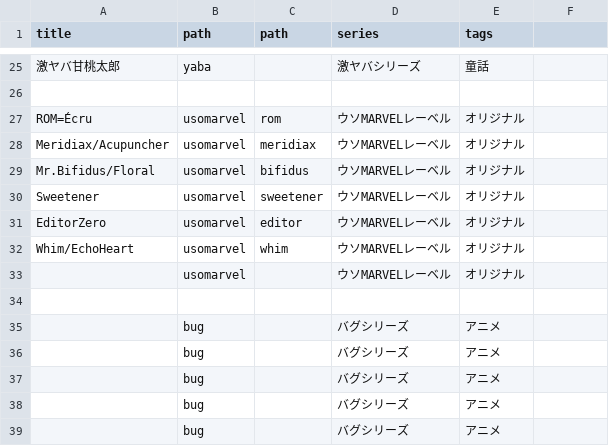
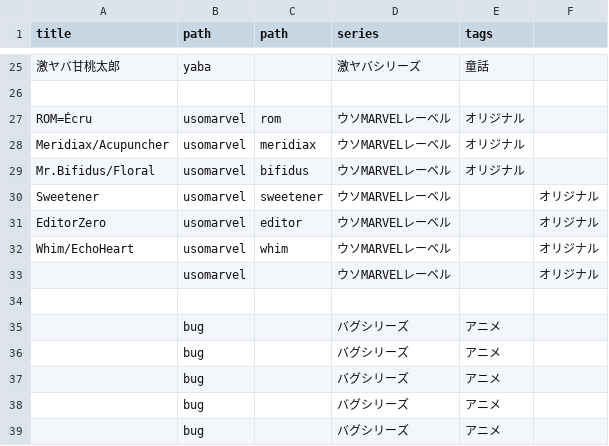
Before and after one commit to LionTensyu/shirukotonokairaku, a CSV file: story_data.csv, drawn as a sheet; only a part is shown, gaps mark what is left out.

```diff
--- a/story_data.csv
+++ b/story_data.csv
@@ -29,6 +29,6 @@ Meridiax/Acupuncher,usomarvel,meridiax,ウソMARVELレーベル,オリジナル,
 Mr.Bifidus/Floral,usomarvel,bifidus,ウソMARVELレーベル,オリジナル,
-Sweetener,usomarvel,sweetener,ウソMARVELレーベル,オリジナル,
-EditorZero,usomarvel,editor,ウソMARVELレーベル,オリジナル,
-Whim/EchoHeart,usomarvel,whim,ウソMARVELレーベル,オリジナル,
-,usomarvel,,ウソMARVELレーベル,オリジナル,
+Sweetener,usomarvel,sweetener,ウソMARVELレーベル,,オリジナル
+EditorZero,usomarvel,editor,ウソMARVELレーベル,,オリジナル
+Whim/EchoHeart,usomarvel,whim,ウソMARVELレーベル,,オリジナル
+,usomarvel,,ウソMARVELレーベル,,オリジナル
 ,,,,,
```
Also changed, not shown: 2 other files.
